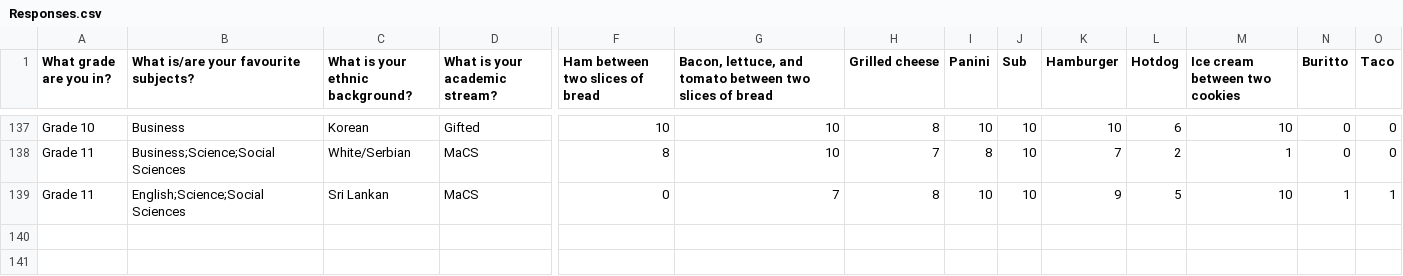
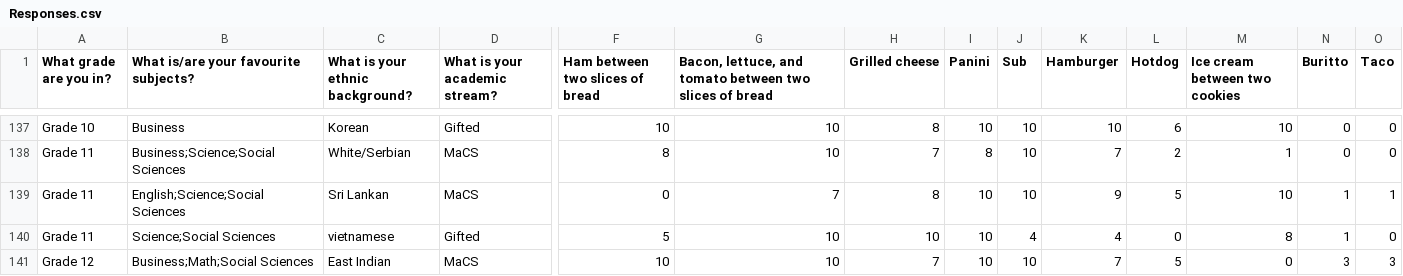
Before and after one commit to TheVirtualMachine/MDM4U1-ISP, a CSV file: Analysis/Responses.csv, drawn as a sheet; only a part is shown, gaps mark what is left out; rows hold the shown columns only; the diff names each change by its address in the sheet, - before the commit and + after, or states it on an @@ line.

Commit message:
Updated unaltered data.

```diff
--- a/Analysis/Responses.csv
+++ b/Analysis/Responses.csv
+row 140: Grade 11 | Science;Social Sciences | vietnamese | Gifted | 5 | 10 | 10 | 10 | 4 | 4 | 0 | 8 | 1 | 0
+row 141: Grade 12 | Business;Math;Social Sciences | East Indian | MaCS | 10 | 10 | 7 | 10 | 10 | 7 | 5 | 0 | 3 | 3
```
Also changed, not shown: 8 other files.
